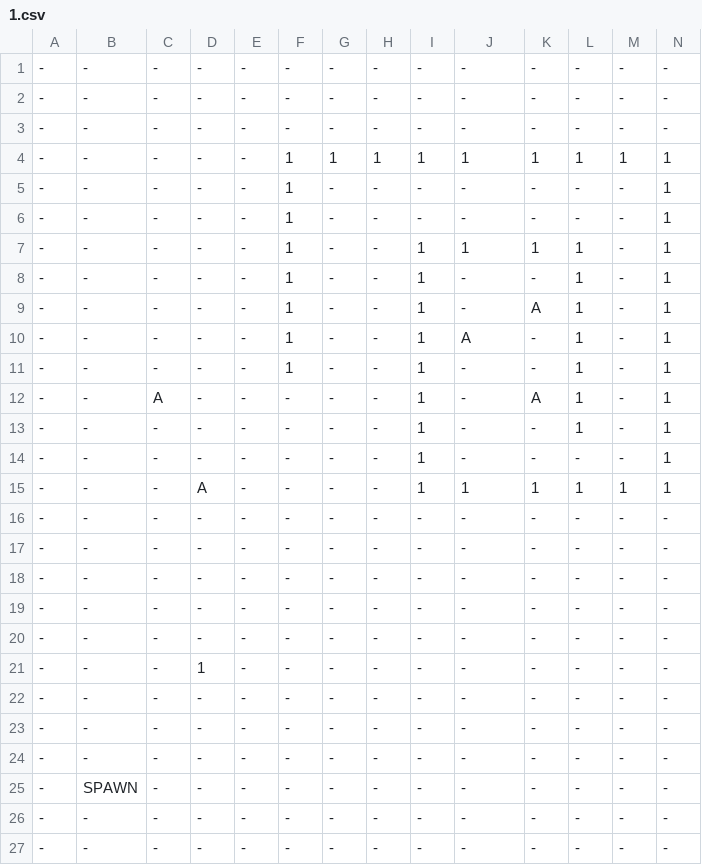
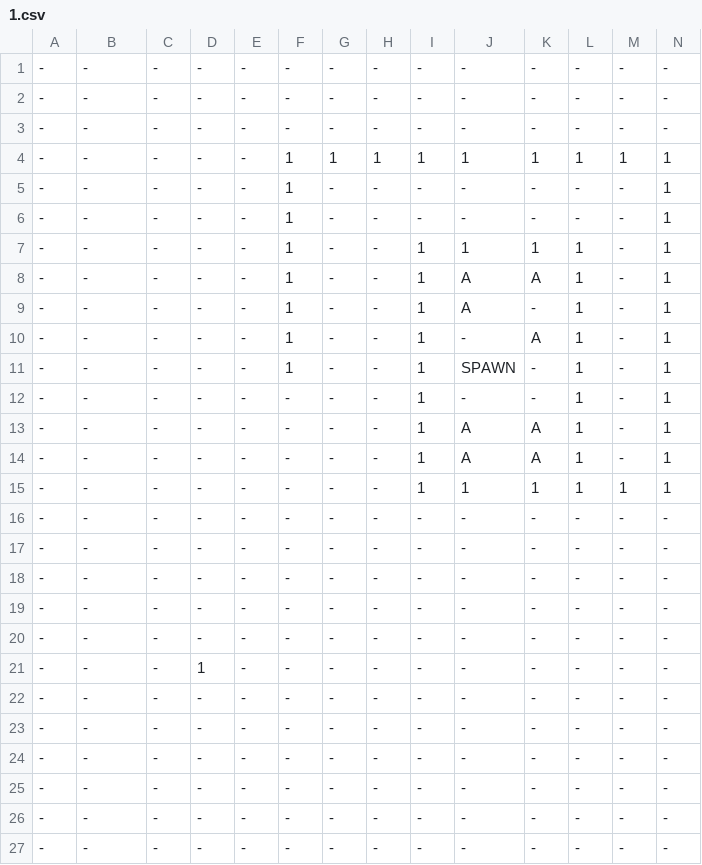
Before and after one commit to Auranapse/Studio-Project-3---Potato-Locomotive, a CSV file: Life/GameData/Maps/1.csv, drawn as a sheet; only a part is shown; removed rows and columns are numbered as before the commit, all else as after; rows hold the shown columns only; the diff names each change by its address in the sheet, - before the commit and + after, or states it on an @@ line.

```diff
--- a/Life/GameData/Maps/1.csv
+++ b/Life/GameData/Maps/1.csv
+row 8: - | - | - | - | - | 1 | - | - | 1 | A | A | 1 | - | 1
-J9: -
+J9: A
-J11: A
+J11: SPAWN
-row 11: - | - | - | - | - | 1 | - | - | 1 | - | - | 1 | - | 1
-row 12: - | - | A | - | - | - | - | - | 1 | - | A | 1 | - | 1
-J13: -
+J13: A
-K13: -
+K13: A
-L13: -
+L13: 1
+row 14: - | - | - | - | - | - | - | - | 1 | A | A | 1 | - | 1
-D15: A
+D15: -
-B25: SPAWN
+B25: -
```
Also changed, not shown: 2 other files.
